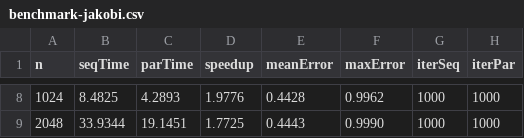
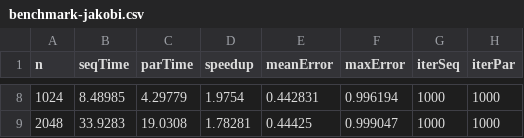
Before and after one commit to mlessmann/MCP, a CSV file: doc/benchmark-jakobi.csv, drawn as a sheet; only a part is shown, gaps mark what is left out; the diff covers the shown part only.

Commit message:
Added benchmark results

```diff
--- a/doc/benchmark-jakobi.csv
+++ b/doc/benchmark-jakobi.csv
@@ -8,2 +8,2 @@ n;seqTime;parTime;speedup;meanError;maxError;iterSeq;iterPar
-1024;8.4825;4.2893;1.9776;0.4428;0.9962;1000;1000
-2048;33.9344;19.1451;1.7725;0.4443;0.9990;1000;1000
+1024;8.48985;4.29779;1.9754;0.442831;0.996194;1000;1000
+2048;33.9283;19.0308;1.78281;0.44425;0.999047;1000;1000
```
Also changed, not shown: 29 edited cells elsewhere in this file, 2 other files.
